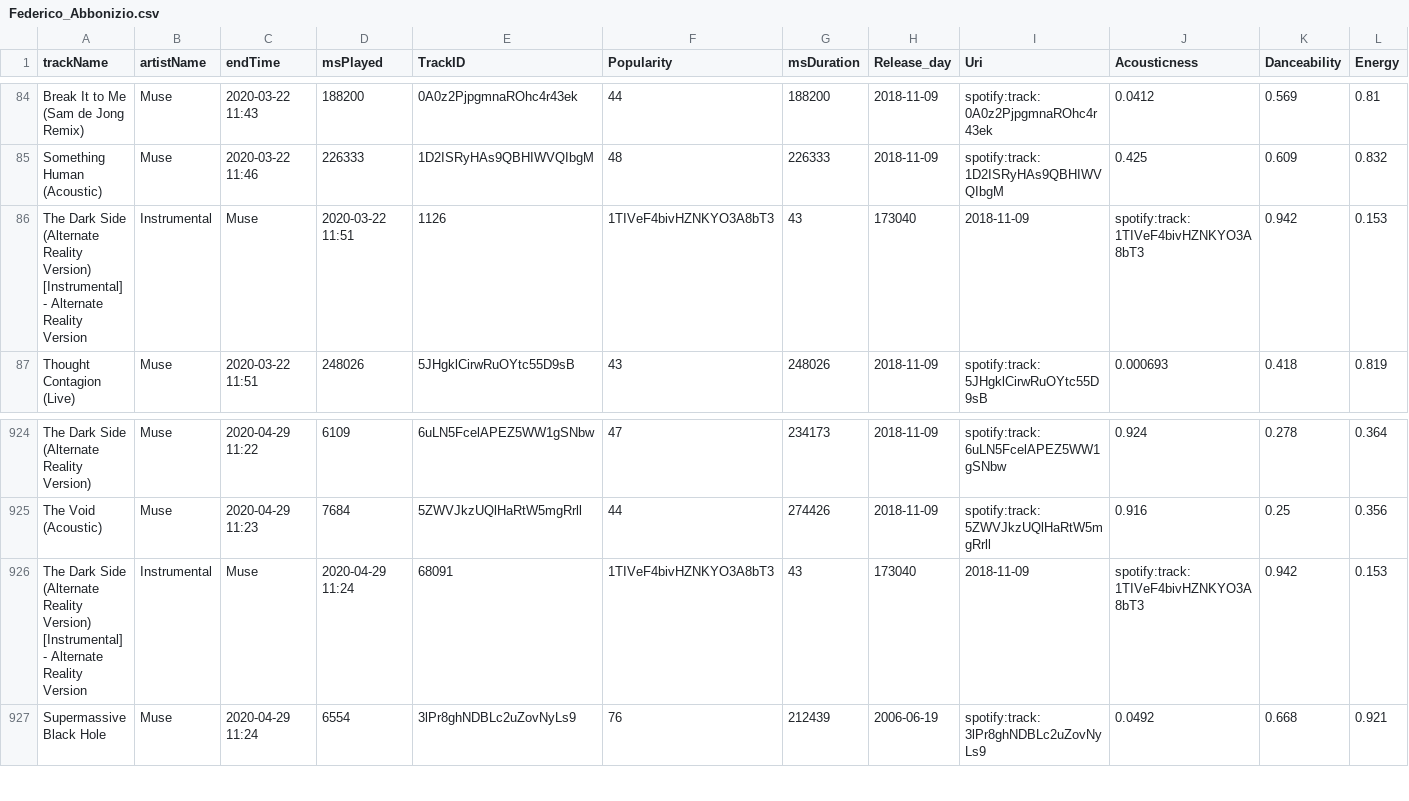
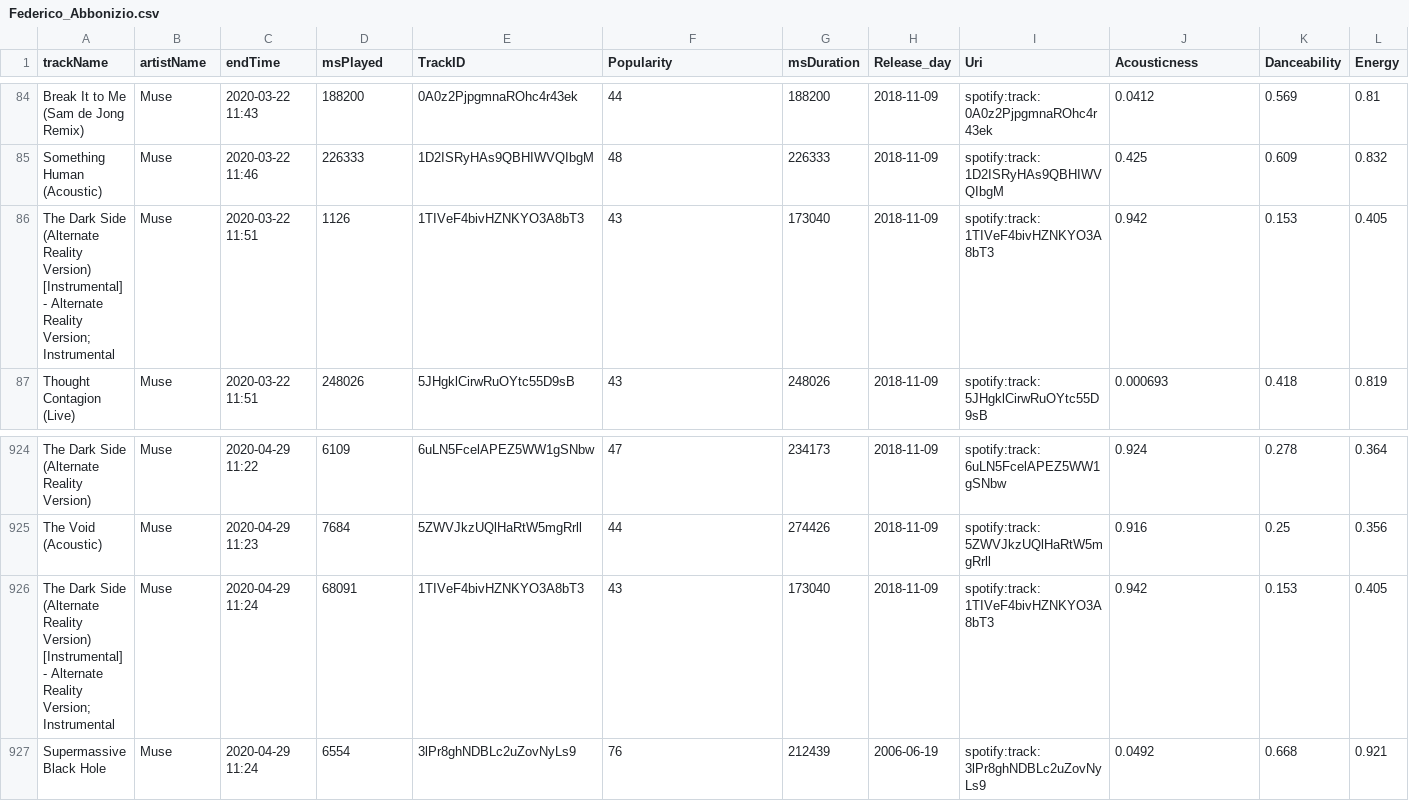
Before and after one commit to fpoggi/APPAGO, a CSV file: sos-generation/listening-history/csv/Federico_Abbonizio.csv, drawn as a sheet; only a part is shown, gaps mark what is left out; removed rows and columns are numbered as before the commit, all else as after; rows hold the shown columns only; the diff names each change by its address in the sheet, - before the commit and + after, or states it on an @@ line.

```diff
--- a/sos-generation/listening-history/csv/Federico_Abbonizio.csv
+++ b/sos-generation/listening-history/csv/Federico_Abbonizio.csv
-row 86: The Dark Side (Alternate Reality Version) [Instrumental] - Alternate Reality Version | Instrumental | Muse | 2020-03-22 11:51 | 1126 | 1TIVeF4bivHZNKYO3A8bT3 | 43 | 173040 | 2018-11-09 | spotify:track:1TIVeF4bivHZNKYO3A8bT3 | 0.942 | 0.153
+row 86: The Dark Side (Alternate Reality Version) [Instrumental] - Alternate Reality Version; Instrumental | Muse | 2020-03-22 11:51 | 1126 | 1TIVeF4bivHZNKYO3A8bT3 | 43 | 173040 | 2018-11-09 | spotify:track:1TIVeF4bivHZNKYO3A8bT3 | 0.942 | 0.153 | 0.405
-row 926: The Dark Side (Alternate Reality Version) [Instrumental] - Alternate Reality Version | Instrumental | Muse | 2020-04-29 11:24 | 68091 | 1TIVeF4bivHZNKYO3A8bT3 | 43 | 173040 | 2018-11-09 | spotify:track:1TIVeF4bivHZNKYO3A8bT3 | 0.942 | 0.153
+row 926: The Dark Side (Alternate Reality Version) [Instrumental] - Alternate Reality Version; Instrumental | Muse | 2020-04-29 11:24 | 68091 | 1TIVeF4bivHZNKYO3A8bT3 | 43 | 173040 | 2018-11-09 | spotify:track:1TIVeF4bivHZNKYO3A8bT3 | 0.942 | 0.153 | 0.405
```
Also changed, not shown: sos-generation/listening-history/csv/Manuela_StreamingHistory0.csv.
